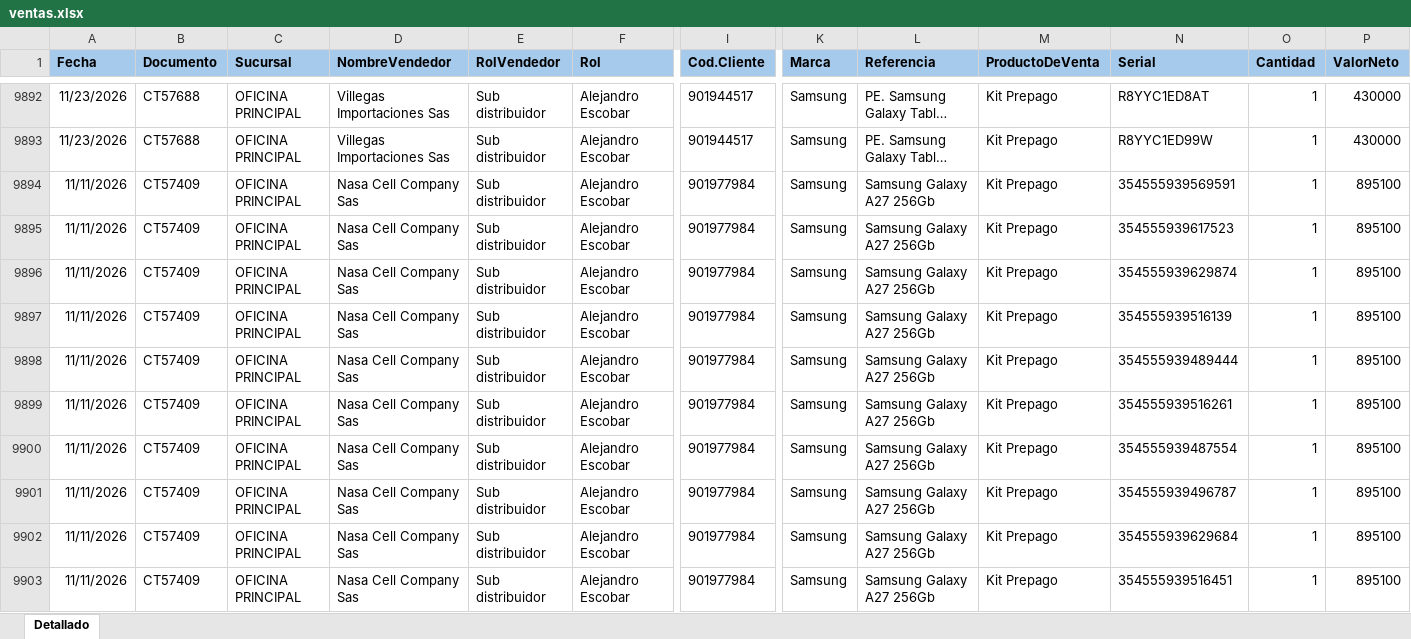
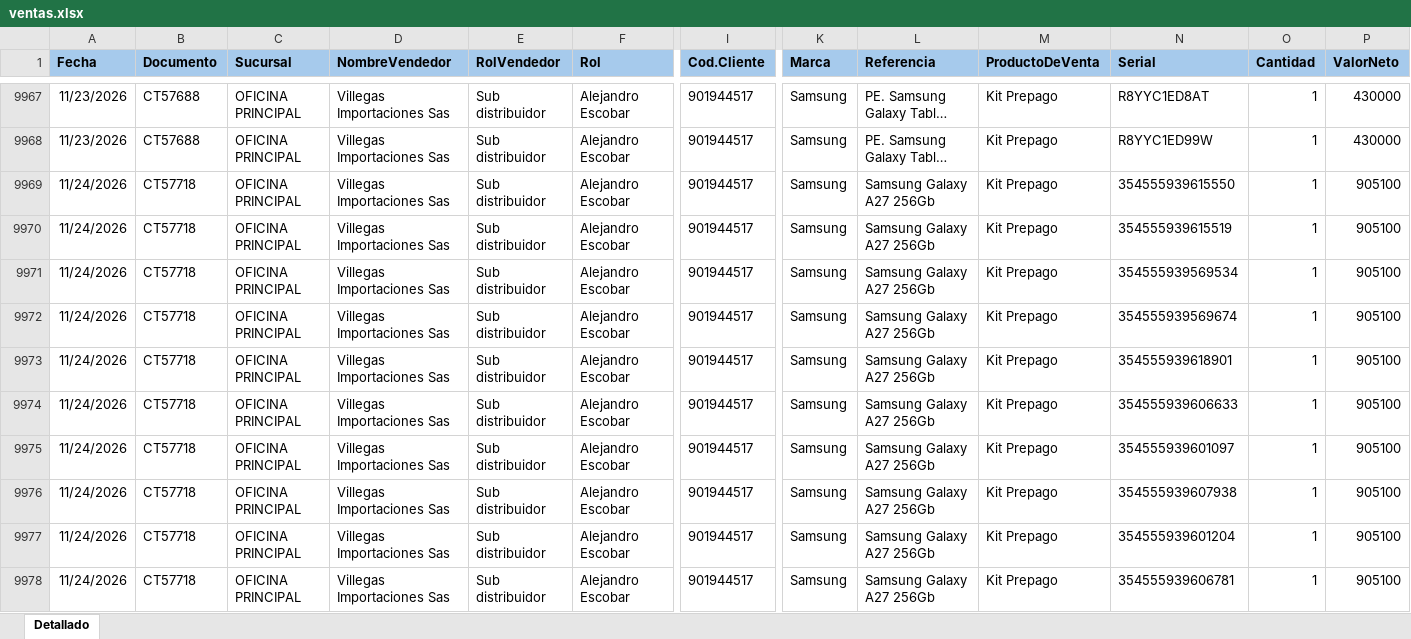
Before and after one commit to Paolam1903/EQUIPOS, an Excel workbook: ventas.xlsx, sheet Detallado, drawn as a sheet; only a part is shown, gaps mark what is left out; the shorter side is filled out with more unchanged rows; long unchanged cells end in …; values as stored, in another font and other column widths than the file's, no borders; conditional formats not drawn; rows hold the shown columns only; the diff covers the shown part only; the diff names each change by its address in the sheet, - before the commit and + after, or states it on an @@ line.

```diff
--- a/ventas.xlsx (sheet Detallado)
+++ b/ventas.xlsx (sheet Detallado)
+row 9969: 11/24/2026 | CT57718 | OFICINA PRINCIPAL | Villegas Importaciones Sas | Sub distribuidor | Alejandro Escobar | 901944517 | Samsung | Samsung Galaxy A27 256Gb | Kit Prepago | 354555939615550 | 1 | 905100
+row 9970: 11/24/2026 | CT57718 | OFICINA PRINCIPAL | Villegas Importaciones Sas | Sub distribuidor | Alejandro Escobar | 901944517 | Samsung | Samsung Galaxy A27 256Gb | Kit Prepago | 354555939615519 | 1 | 905100
+row 9971: 11/24/2026 | CT57718 | OFICINA PRINCIPAL | Villegas Importaciones Sas | Sub distribuidor | Alejandro Escobar | 901944517 | Samsung | Samsung Galaxy A27 256Gb | Kit Prepago | 354555939569534 | 1 | 905100
+row 9972: 11/24/2026 | CT57718 | OFICINA PRINCIPAL | Villegas Importaciones Sas | Sub distribuidor | Alejandro Escobar | 901944517 | Samsung | Samsung Galaxy A27 256Gb | Kit Prepago | 354555939569674 | 1 | 905100
+row 9973: 11/24/2026 | CT57718 | OFICINA PRINCIPAL | Villegas Importaciones Sas | Sub distribuidor | Alejandro Escobar | 901944517 | Samsung | Samsung Galaxy A27 256Gb | Kit Prepago | 354555939618901 | 1 | 905100
+row 9974: 11/24/2026 | CT57718 | OFICINA PRINCIPAL | Villegas Importaciones Sas | Sub distribuidor | Alejandro Escobar | 901944517 | Samsung | Samsung Galaxy A27 256Gb | Kit Prepago | 354555939606633 | 1 | 905100
+row 9975: 11/24/2026 | CT57718 | OFICINA PRINCIPAL | Villegas Importaciones Sas | Sub distribuidor | Alejandro Escobar | 901944517 | Samsung | Samsung Galaxy A27 256Gb | Kit Prepago | 354555939601097 | 1 | 905100
+row 9976: 11/24/2026 | CT57718 | OFICINA PRINCIPAL | Villegas Importaciones Sas | Sub distribuidor | Alejandro Escobar | 901944517 | Samsung | Samsung Galaxy A27 256Gb | Kit Prepago | 354555939607938 | 1 | 905100
+row 9977: 11/24/2026 | CT57718 | OFICINA PRINCIPAL | Villegas Importaciones Sas | Sub distribuidor | Alejandro Escobar | 901944517 | Samsung | Samsung Galaxy A27 256Gb | Kit Prepago | 354555939601204 | 1 | 905100
+row 9978: 11/24/2026 | CT57718 | OFICINA PRINCIPAL | Villegas Importaciones Sas | Sub distribuidor | Alejandro Escobar | 901944517 | Samsung | Samsung Galaxy A27 256Gb | Kit Prepago | 354555939606781 | 1 | 905100
```
Also changed, not shown: 89 added rows, 2 removed rows, 47 moved rows and 21 edited cells elsewhere in this sheet, 1 other file.
